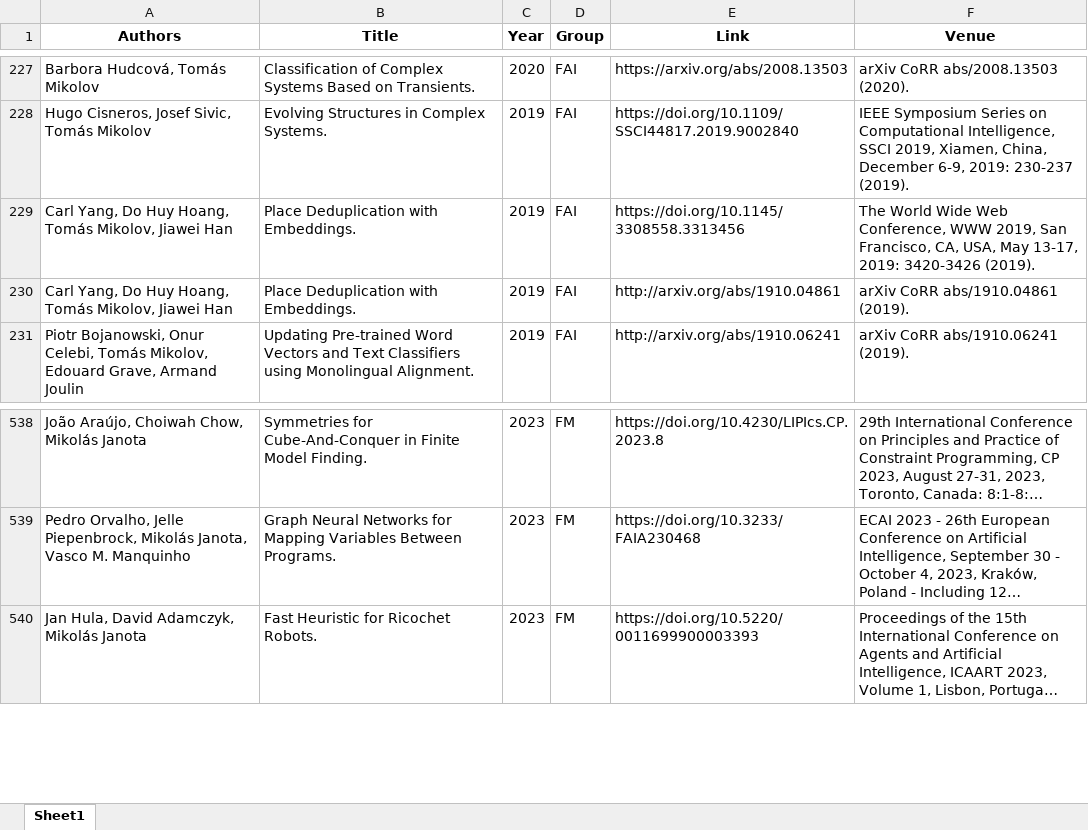
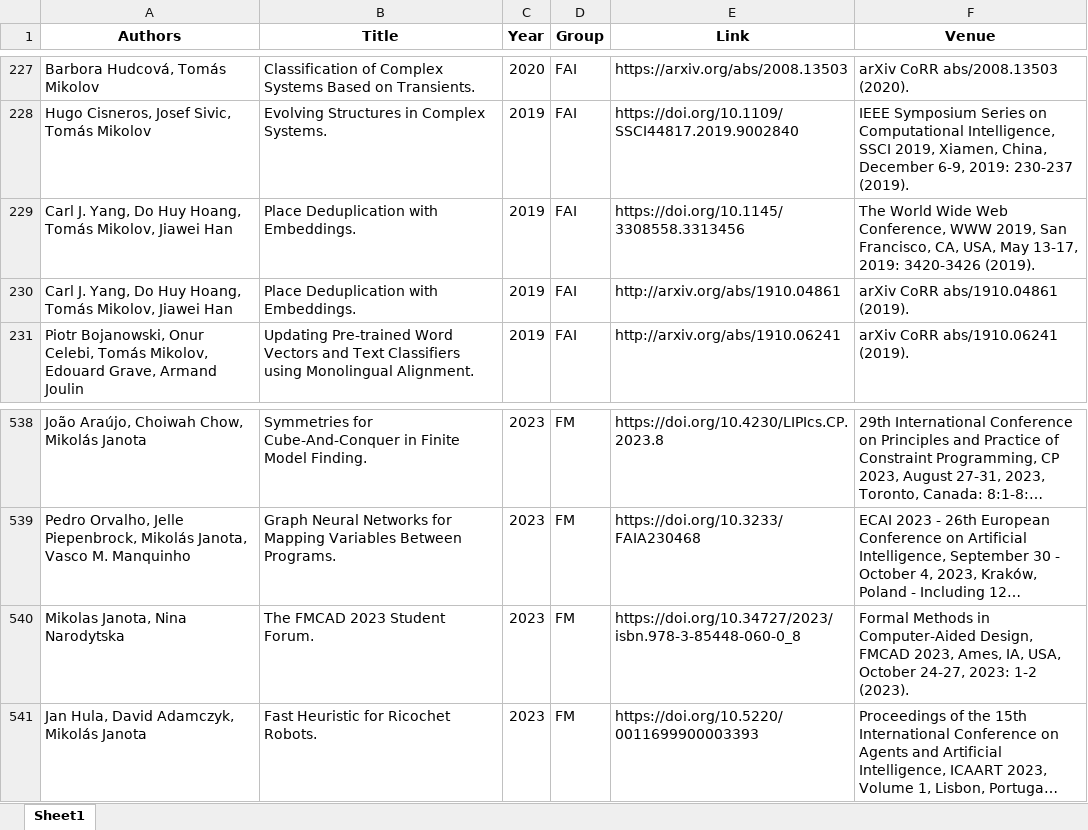
Before and after one commit to ai4reason/ai4reason.github.io, an Excel workbook: docs/download/publications.xlsx, sheet Sheet1, drawn as a sheet; only a part is shown, gaps mark what is left out; long unchanged cells end in …; values as stored, in another font and other column widths than the file's, no borders; the diff names each change by its address in the sheet, - before the commit and + after, or states it on an @@ line.

```diff
--- a/docs/download/publications.xlsx (sheet Sheet1)
+++ b/docs/download/publications.xlsx (sheet Sheet1)
-A229:A230 (Authors): Carl Yang, Do…
+A229:A230 (Authors): Carl J. Yang, Do…
+row 540: Mikolas Janota, Nina Narodytska | The FMCAD 2023 Student Forum. | 2023 | FM | https://doi.org/10.34727/2023/isbn.978-3-85448-060-0_8 | Formal Methods in Computer-Aided Design, FMCAD 2023, Ames, IA, USA, October 24-27, 2023: 1-2 (2023).
```
Also changed, not shown: 2 other files.
